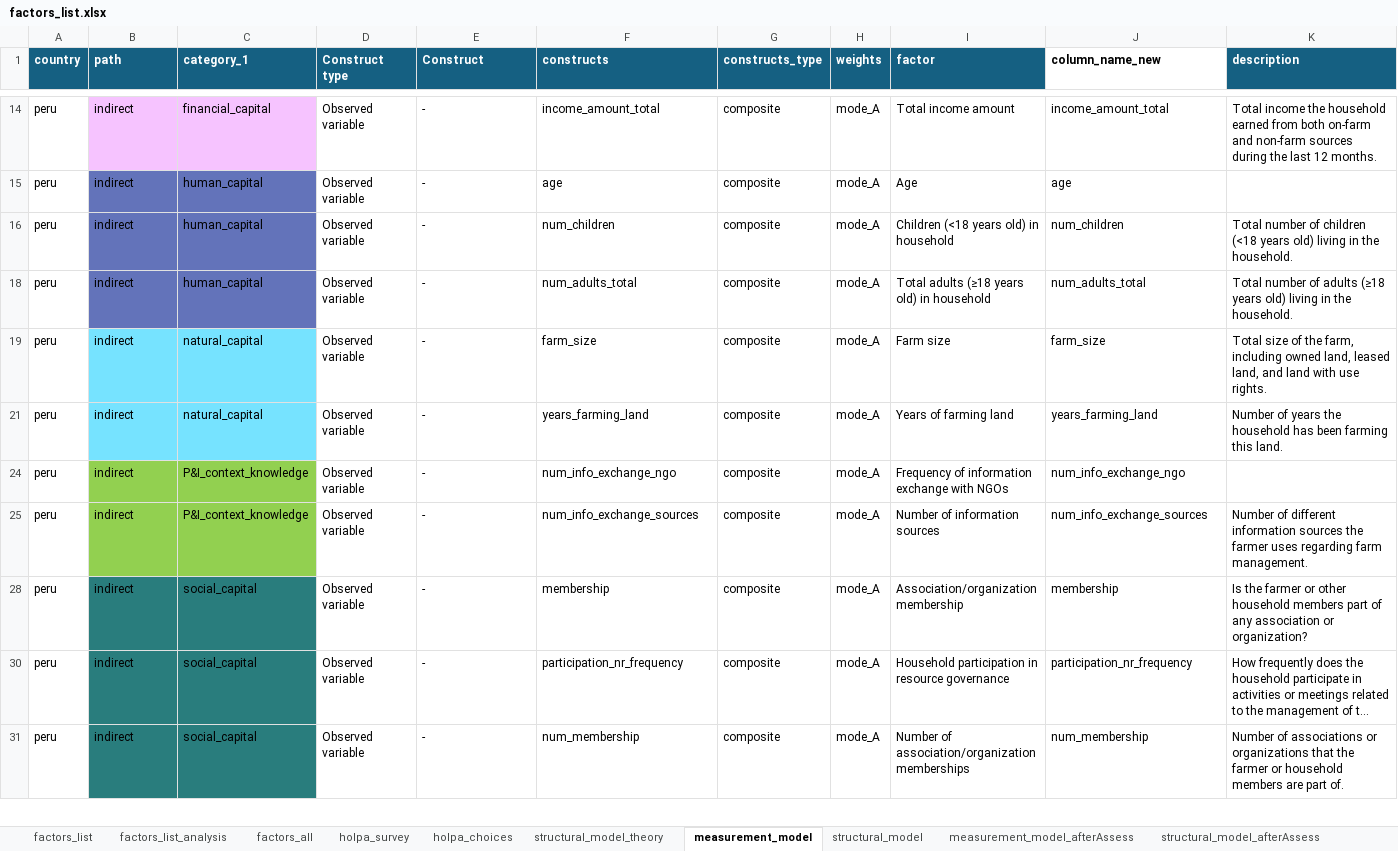
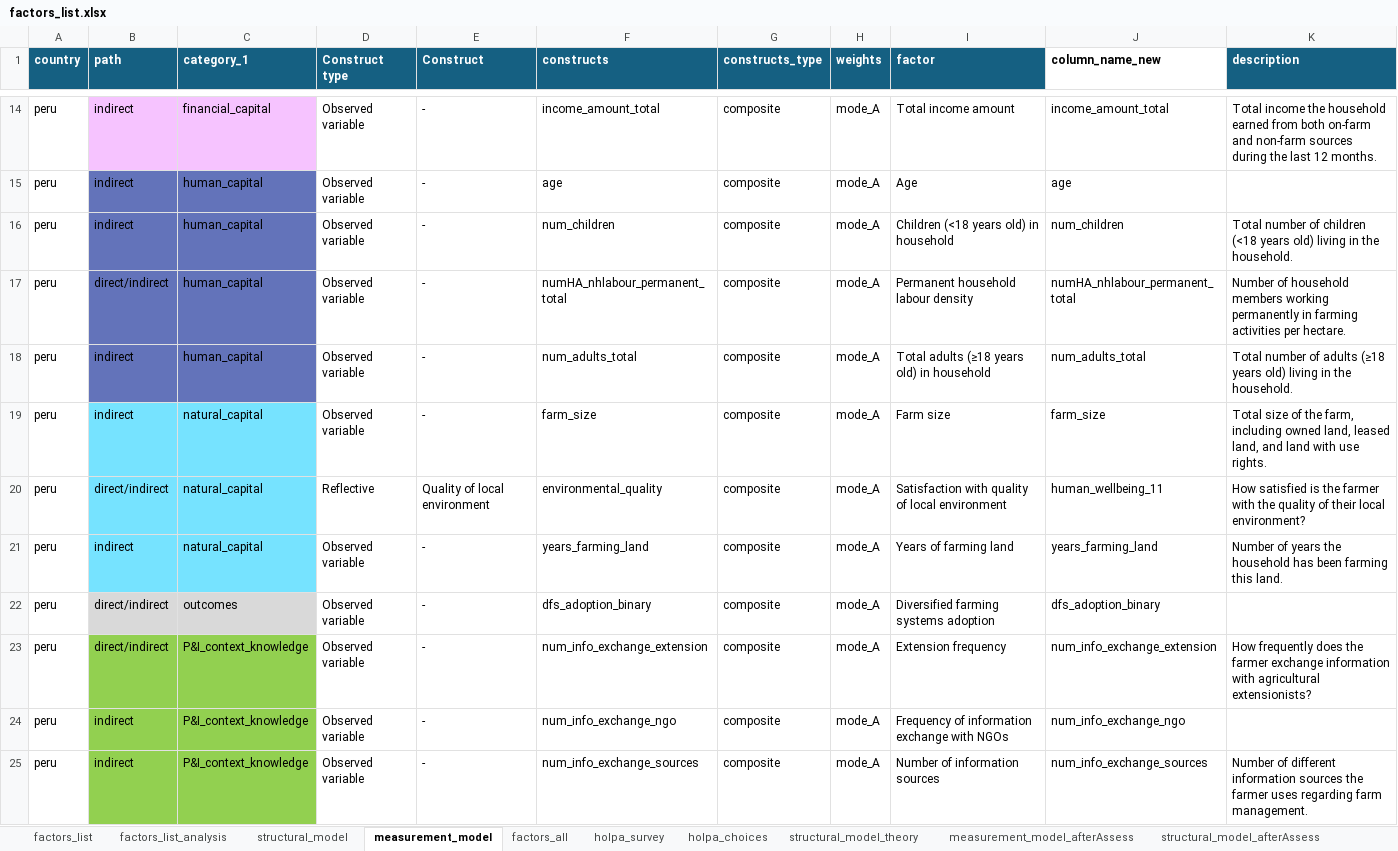
Before and after one commit to andreacsanchezb10/HOLPA_factors_influencing_adoption_dfs, an Excel workbook: factors_list.xlsx, sheet measurement_model, drawn as a sheet; only a part is shown, gaps mark what is left out; the shorter side is filled out with more unchanged rows; long unchanged cells end in …; values as stored, in another font and other column widths than the file's, no borders; table styles not drawn; the diff covers the shown part only; the diff names each change by its address in the sheet, - before the commit and + after, or states it on an @@ line.

```diff
--- a/factors_list.xlsx (sheet measurement_model)
+++ b/factors_list.xlsx (sheet measurement_model)
@@ sheet tab order changed: factors_list | factors_list_analysis | structural_model | measurement_model | factors_all | holpa_survey | holpa_choices | structural_model_theory | measurement_model_afterAssess | structural_model_afterAssess @@
@@ row 17 unhidden: peru | direct/indirect | human_capital | Observed variable | - | numHA_nhlabour_permanent_total | composite | mode_A | Permanent household labour density | numHA_nhlabour_permanent_total | Number of household members working permanently in farming activities per hectare. @@
@@ row 20 unhidden: peru | direct/indirect | natural_capital | Reflective | Quality of local environment | environmental_quality | composite | mode_A | Satisfaction with quality of local environment | human_wellbeing_11 | How satisfied is the farmer with the quality of their local environment? @@
@@ row 22 unhidden: peru | direct/indirect | outcomes | Observed variable | - | dfs_adoption_binary | composite | mode_A | Diversified farming systems adoption | dfs_adoption_binary @@
@@ row 23 unhidden: peru | direct/indirect | P&I_context_knowledge | Observed variable | - | num_info_exchange_extension | composite | mode_A | Extension frequency | num_info_exchange_extension | How frequently does the farmer exchange information with agricultural extensionists? @@
```
Also changed, not shown: 20 hidden or unhidden rows elsewhere in this sheet, factors_list.prueba.xlsx, 2 other files.
